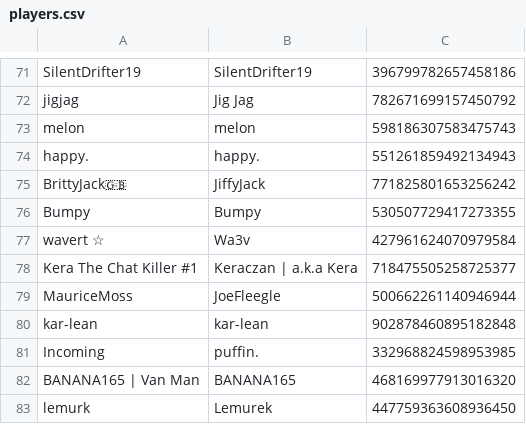
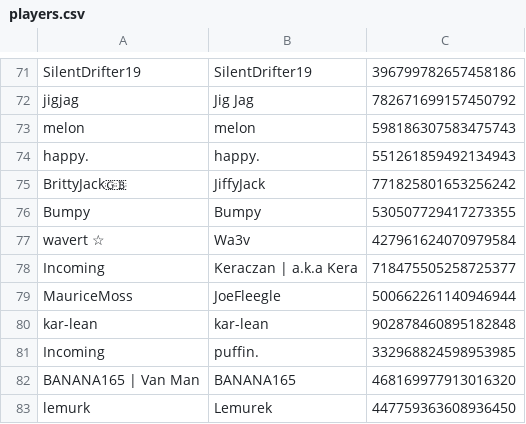
Before and after one commit to eyezayugh-rl/Scrubbys-Garage, a CSV file: Players/players.csv, drawn as a sheet; only a part is shown, gaps mark what is left out.

Commit message:
Updated Players

```diff
--- a/Players/players.csv
+++ b/Players/players.csv
@@ -77,3 +77,3 @@ Bumpy,Bumpy,530507729417273355
 wavert ☆,Wa3v,427961624070979584
-Kera The Chat Killer #1,Keraczan | a.k.a Kera,718475505258725377
+Incoming,Keraczan | a.k.a Kera,718475505258725377
 MauriceMoss,JoeFleegle,500662261140946944
```
